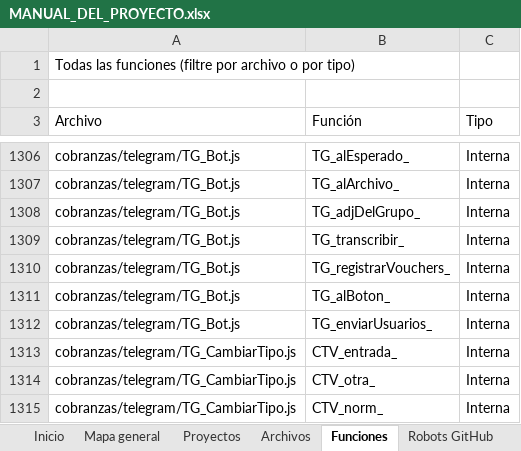
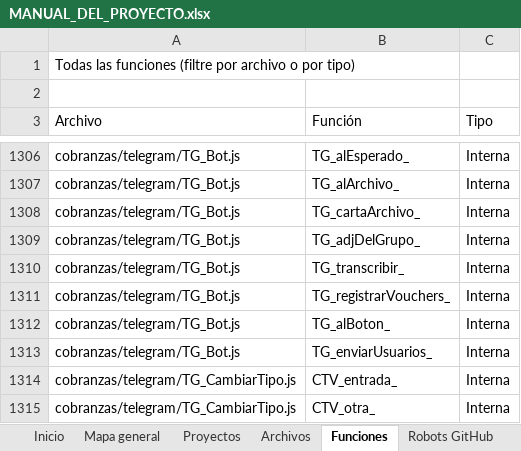
Before and after one commit to Aquivan/Claude, an Excel workbook: docs/MANUAL_DEL_PROYECTO.xlsx, sheet Funciones, drawn as a sheet; only a part is shown, gaps mark what is left out; the shorter side is filled out with more unchanged rows; values as stored, in another font and other column widths than the file's, no cell formats; the diff names each change by its address in the sheet, - before the commit and + after, or states it on an @@ line.

```diff
--- a/docs/MANUAL_DEL_PROYECTO.xlsx (sheet Funciones)
+++ b/docs/MANUAL_DEL_PROYECTO.xlsx (sheet Funciones)
+row 1308: cobranzas/telegram/TG_Bot.js | TG_cartaArchivo_ | Interna
```
Also changed, not shown: sheet Archivos, sheet Historial, sheet Inicio, cell formats, 4 other files.
